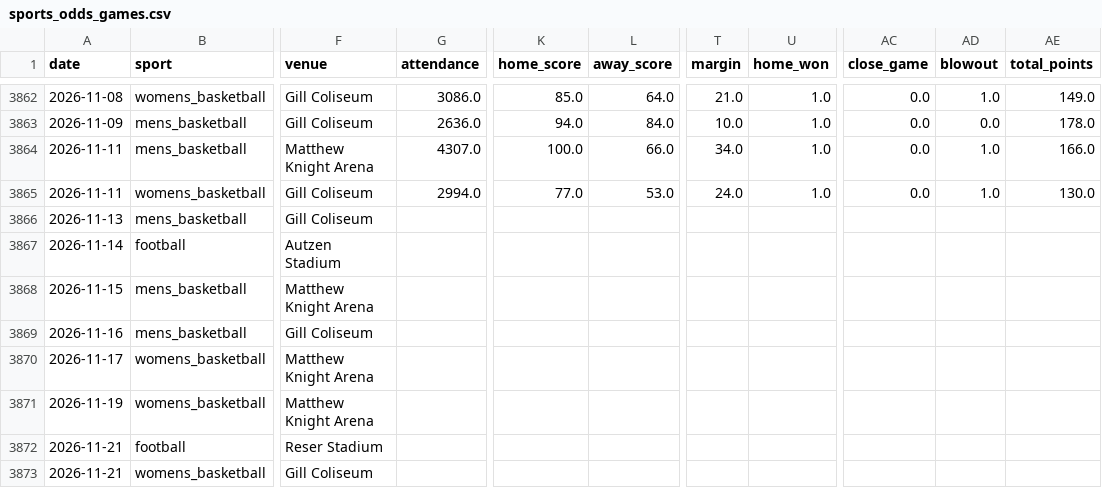
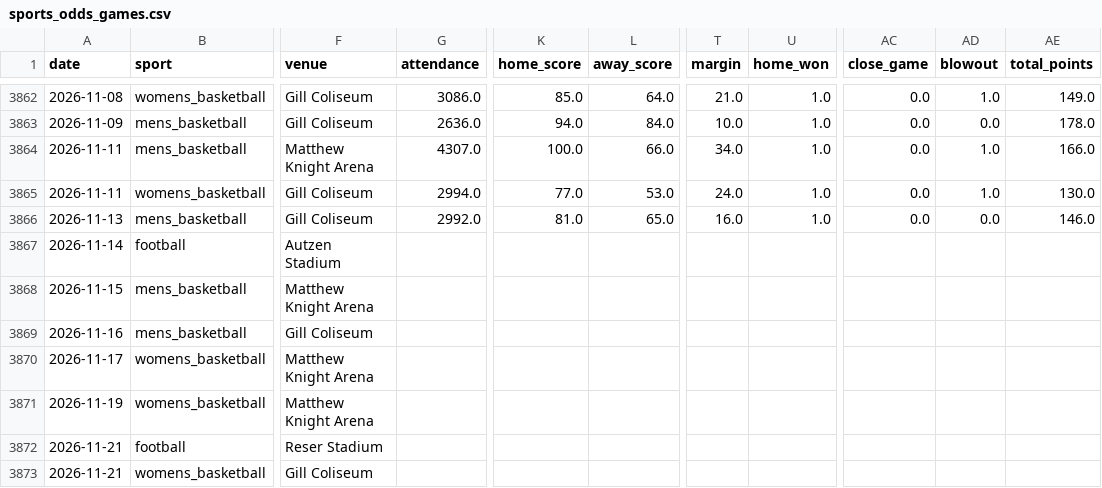
Before and after one commit to Churchy156/eugene-sky, a CSV file: data/sports_odds_games.csv, drawn as a sheet; only a part is shown, gaps mark what is left out; the diff names each change by its address in the sheet, - before the commit and + after, or states it on an @@ line.

```diff
--- a/data/sports_odds_games.csv
+++ b/data/sports_odds_games.csv
-G3866 (attendance): (empty)
+G3866 (attendance): 2992.0
-K3866 (home_score): (empty)
+K3866 (home_score): 81.0
-L3866 (away_score): (empty)
+L3866 (away_score): 65.0
-T3866 (margin): (empty)
+T3866 (margin): 16.0
-U3866 (home_won): (empty)
+U3866 (home_won): 1.0
-AC3866 (close_game): (empty)
+AC3866 (close_game): 0.0
-AD3866 (blowout): (empty)
+AD3866 (blowout): 0.0
-AE3866 (total_points): (empty)
+AE3866 (total_points): 146.0
```
Also changed, not shown: data/sports_games_100mi.csv, 13 other files.
